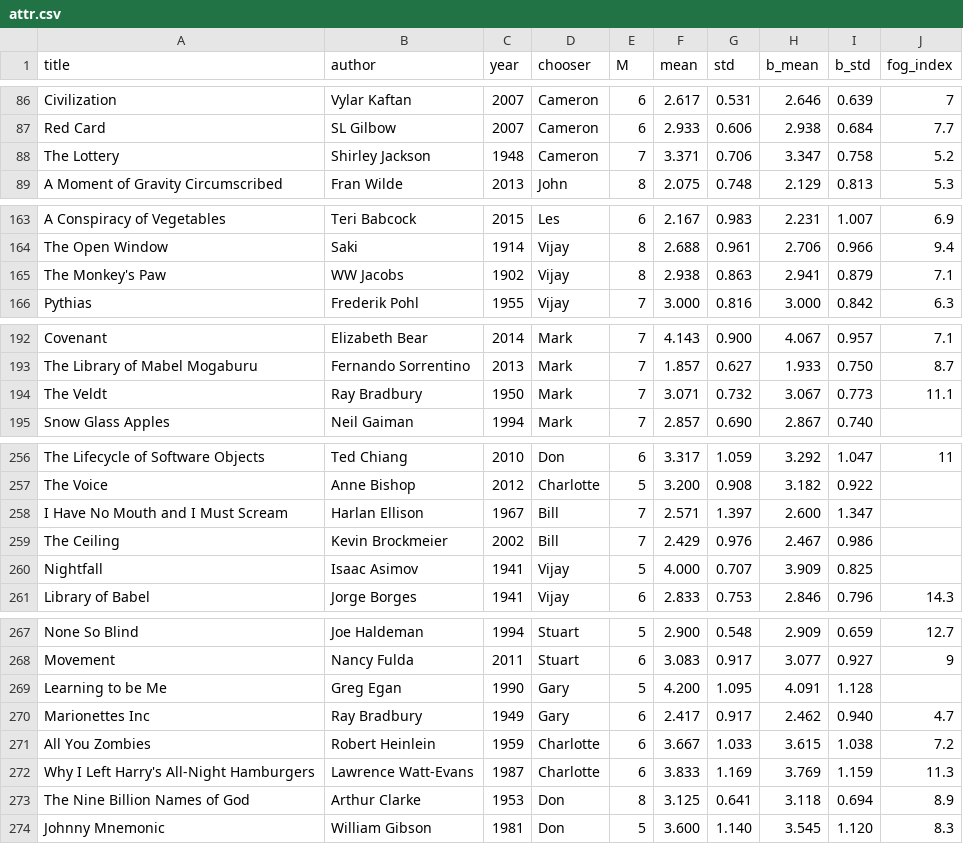
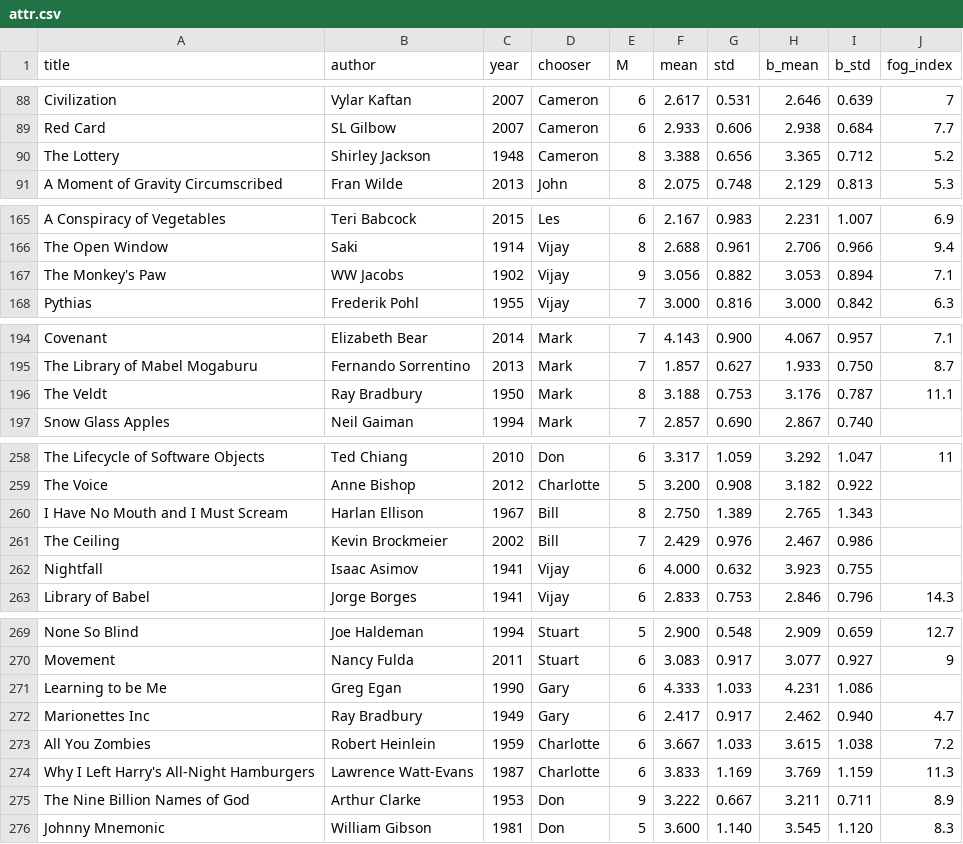
Before and after one commit to gbhuang/shortsf_analysis, a CSV file: csv/attr.csv, drawn as a sheet; only a part is shown, gaps mark what is left out; the diff covers the shown part only.

```diff
--- a/csv/attr.csv
+++ b/csv/attr.csv
@@ -87,3 +89,3 @@ Civilization,Vylar Kaftan,2007,Cameron,6,2.617,0.531,2.646,0.639,7
 Red Card,SL Gilbow,2007,Cameron,6,2.933,0.606,2.938,0.684,7.7
-The Lottery,Shirley Jackson,1948,Cameron,7,3.371,0.706,3.347,0.758,5.2
+The Lottery,Shirley Jackson,1948,Cameron,8,3.388,0.656,3.365,0.712,5.2
 A Moment of Gravity Circumscribed,Fran Wilde,2013,John,8,2.075,0.748,2.129,0.813,5.3
@@ -164,3 +166,3 @@ A Conspiracy of Vegetables,Teri Babcock,2015,Les,6,2.167,0.983,2.231,1.007,6.9
 The Open Window,Saki,1914,Vijay,8,2.688,0.961,2.706,0.966,9.4
-The Monkey's Paw,WW Jacobs,1902,Vijay,8,2.938,0.863,2.941,0.879,7.1
+The Monkey's Paw,WW Jacobs,1902,Vijay,9,3.056,0.882,3.053,0.894,7.1
 Pythias,Frederik Pohl,1955,Vijay,7,3.000,0.816,3.000,0.842,6.3
@@ -193,3 +195,3 @@ Covenant,Elizabeth Bear,2014,Mark,7,4.143,0.900,4.067,0.957,7.1
 The Library of Mabel Mogaburu,Fernando Sorrentino,2013,Mark,7,1.857,0.627,1.933,0.750,8.7
-The Veldt,Ray Bradbury,1950,Mark,7,3.071,0.732,3.067,0.773,11.1
+The Veldt,Ray Bradbury,1950,Mark,8,3.188,0.753,3.176,0.787,11.1
 Snow Glass Apples,Neil Gaiman,1994,Mark,7,2.857,0.690,2.867,0.740,
@@ -257,5 +259,5 @@ The Lifecycle of Software Objects,Ted Chiang,2010,Don,6,3.317,1.059,3.292,1.047,
 The Voice,Anne Bishop,2012,Charlotte,5,3.200,0.908,3.182,0.922,
-I Have No Mouth and I Must Scream,Harlan Ellison,1967,Bill,7,2.571,1.397,2.600,1.347,
+I Have No Mouth and I Must Scream,Harlan Ellison,1967,Bill,8,2.750,1.389,2.765,1.343,
 The Ceiling,Kevin Brockmeier,2002,Bill,7,2.429,0.976,2.467,0.986,
-Nightfall,Isaac Asimov,1941,Vijay,5,4.000,0.707,3.909,0.825,
+Nightfall,Isaac Asimov,1941,Vijay,6,4.000,0.632,3.923,0.755,
 Library of Babel,Jorge Borges,1941,Vijay,6,2.833,0.753,2.846,0.796,14.3
@@ -268,3 +270,3 @@ None So Blind,Joe Haldeman,1994,Stuart,5,2.900,0.548,2.909,0.659,12.7
 Movement,Nancy Fulda,2011,Stuart,6,3.083,0.917,3.077,0.927,9
-Learning to be Me,Greg Egan,1990,Gary,5,4.200,1.095,4.091,1.128,
+Learning to be Me,Greg Egan,1990,Gary,6,4.333,1.033,4.231,1.086,
 Marionettes Inc,Ray Bradbury,1949,Gary,6,2.417,0.917,2.462,0.940,4.7
@@ -272,3 +274,3 @@ All You Zombies,Robert Heinlein,1959,Charlotte,6,3.667,1.033,3.615,1.038,7.2
 Why I Left Harry's All-Night Hamburgers,Lawrence Watt-Evans,1987,Charlotte,6,3.833,1.169,3.769,1.159,11.3
-The Nine Billion Names of God,Arthur Clarke,1953,Don,8,3.125,0.641,3.118,0.694,8.9
+The Nine Billion Names of God,Arthur Clarke,1953,Don,9,3.222,0.667,3.211,0.711,8.9
 Johnny Mnemonic,William Gibson,1981,Don,5,3.600,1.140,3.545,1.120,8.3
```
Also changed, not shown: 2 added rows and 111 edited cells elsewhere in this file, csv/ratings.csv, 8 other files.
